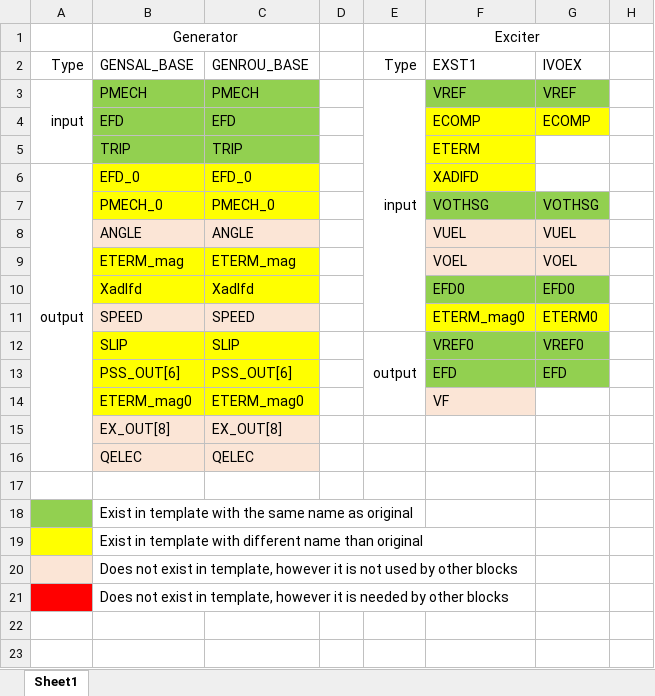
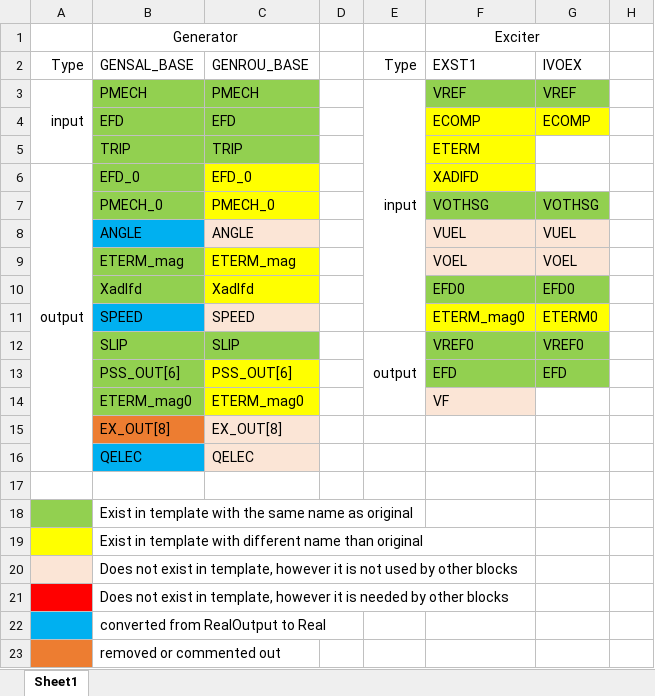
Before and after one commit to arvinmor/GenUnit2, an Excel workbook: ComponentParameterGrid.xlsx, sheet Sheet1, drawn as a sheet; only a part is shown; values as stored, in another font and other column widths than the file's, no borders; rows hold the shown columns only; the diff names each change by its address in the sheet, - before the commit and + after, or states it on an @@ line.

```diff
--- a/ComponentParameterGrid.xlsx (sheet Sheet1)
+++ b/ComponentParameterGrid.xlsx (sheet Sheet1)
-B6:B7 fill: #FFFF00
+B6:B7 fill: #92D050
-B8 fill: #FBE5D6
+B8 fill: #00B0F0
-B9:B10 fill: #FFFF00
+B9:B10 fill: #92D050
-B11 fill: #FBE5D6
+B11 fill: #00B0F0
-B12:C12 fill: #FFFF00
+B12:C12 fill: #92D050
-B13:B14 fill: #FFFF00
+B13:B14 fill: #92D050
-B15 fill: #FBE5D6
+B15 fill: #ED7D31
-B16 fill: #FBE5D6
+B16 fill: #00B0F0
+row 22:  | converted from RealOutput to Real
+row 23:  | removed or commented out
```
Also changed, not shown: 2 other files.
